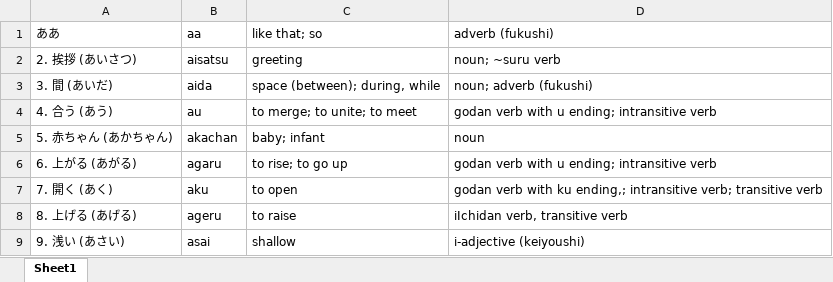
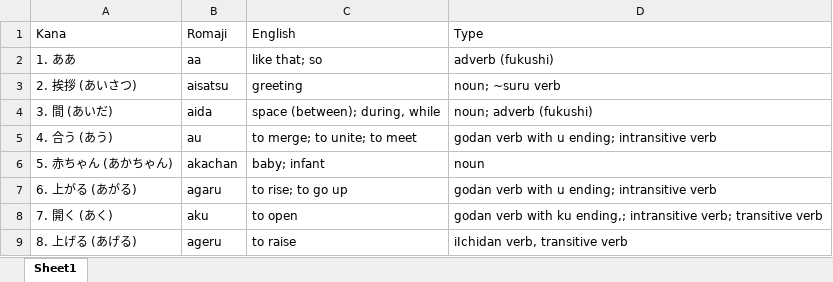
Before and after one commit to Micah456/jp-vocab-quiz, an Excel workbook: data/jlptN4VocabData.xlsx, sheet Sheet1, drawn as a sheet; only a part is shown; the shorter side is filled out with more unchanged rows; values as stored, in another font and other column widths than the file's, no cell formats; addresses are those after the commit; the diff names each change by its address in the sheet, - before the commit and + after, or states it on an @@ line.

Commit message:
Create functions for loading data
Create jp_vocab_server.py and test_jp_vocab.py for testing. Create requirements and update data file

```diff
--- a/data/jlptN4VocabData.xlsx (sheet Sheet1)
+++ b/data/jlptN4VocabData.xlsx (sheet Sheet1)
+row 1: Kana | Romaji | English | Type
-A2: ああ
+A2: 1. ああ
```
Also changed, not shown: cell formats, 4 other files.
